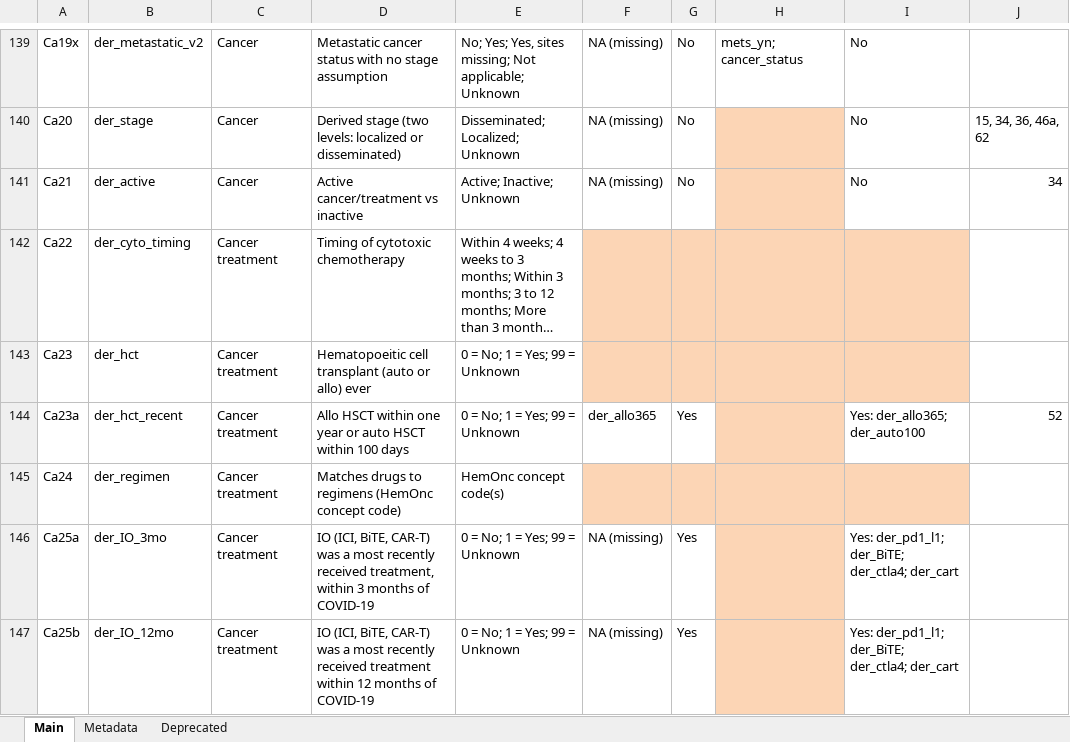
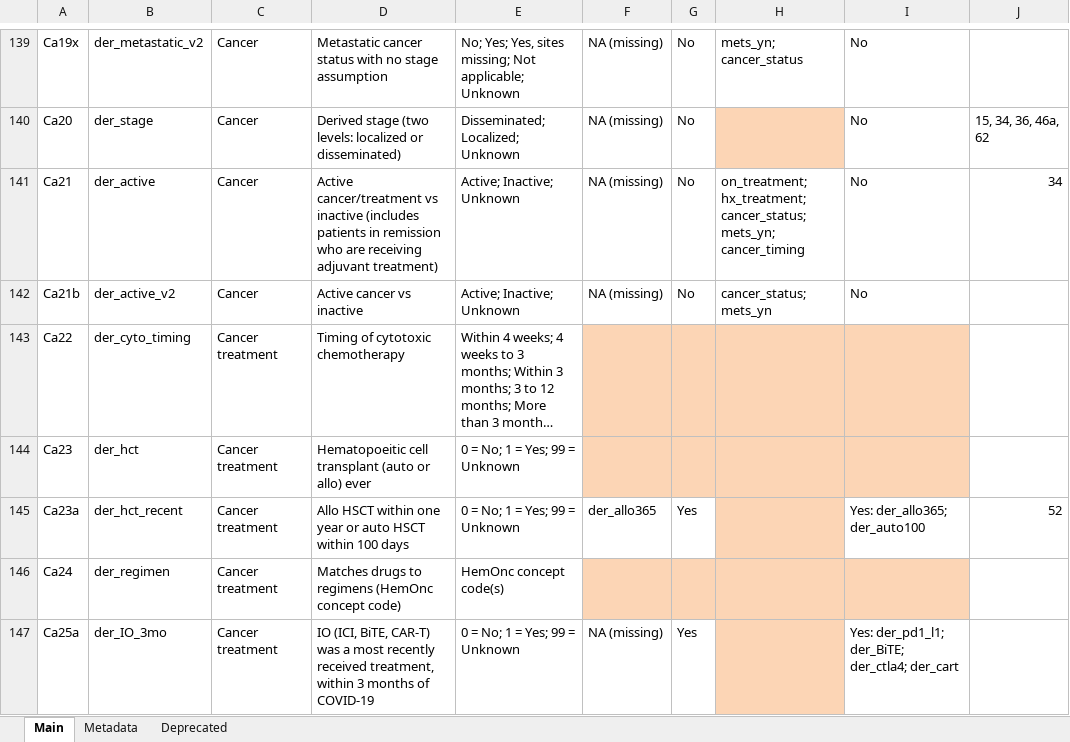
Before and after one commit to covidncancer/CCC19_dictionary, an Excel workbook: CCC19_Derived_Variables_Spreadsheet.xlsx, sheet Main, drawn as a sheet; only a part is shown, gaps mark what is left out; the shorter side is filled out with more unchanged rows; long unchanged cells end in …; values as stored, in another font and other column widths than the file's, no borders; table styles not drawn; the diff names each change by its address in the sheet, - before the commit and + after, or states it on an @@ line.

Commit message:
New derived variable for active cancer
New variable that does not consider treatment, only whether patient has active (measurable) cancer

```diff
--- a/CCC19_Derived_Variables_Spreadsheet.xlsx (sheet Main)
+++ b/CCC19_Derived_Variables_Spreadsheet.xlsx (sheet Main)
-D141: …vs inactive
+D141: …vs inactive (includes patients in remission who are receiving adjuvant treatment)
-H141: (empty)
+H141: on_treatment; hx_treatment; cancer_status; mets_yn; cancer_timing
-H141 fill: #FCD5B5
+H141 fill: none
+row 142: Ca21b | der_active_v2 | Cancer | Active cancer vs inactive | Active; Inactive; Unknown | NA (missing) | No | cancer_status; mets_yn | No
```
Also changed, not shown: 2 other files.
